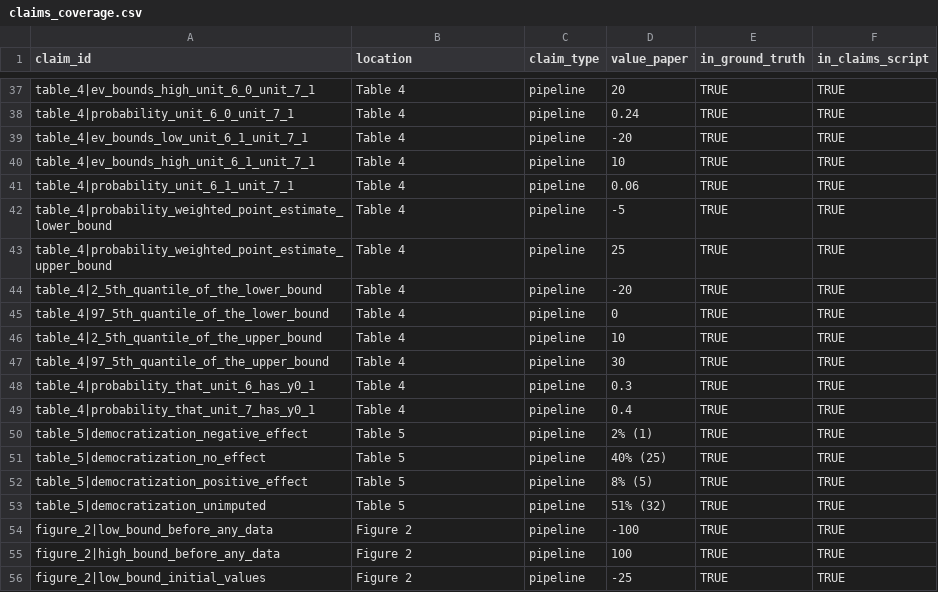
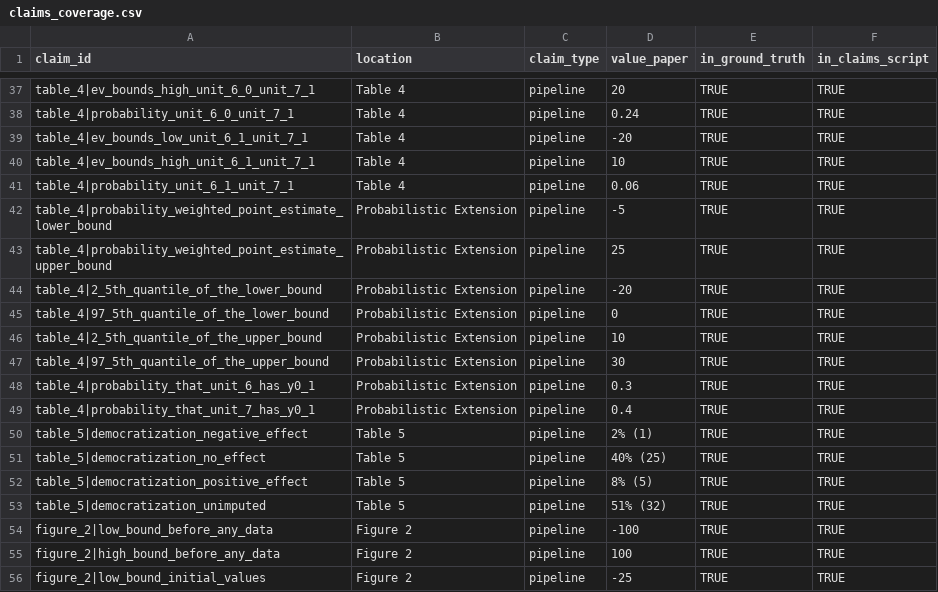
Before and after one commit to active-maintenance-aec/coppock_kaur_2022, a CSV file: ground_truth/claims_coverage.csv, drawn as a sheet; only a part is shown, gaps mark what is left out.

```diff
--- a/ground_truth/claims_coverage.csv
+++ b/ground_truth/claims_coverage.csv
@@ -41,10 +41,10 @@ table_4|ev_bounds_high_unit_6_1_unit_7_1,Table 4,pipeline,10,TRUE,TRUE
 table_4|probability_unit_6_1_unit_7_1,Table 4,pipeline,0.06,TRUE,TRUE
-table_4|probability_weighted_point_estimate_lower_bound,Table 4,pipeline,-5,TRUE,TRUE
-table_4|probability_weighted_point_estimate_upper_bound,Table 4,pipeline,25,TRUE,TRUE
-table_4|2_5th_quantile_of_the_lower_bound,Table 4,pipeline,-20,TRUE,TRUE
-table_4|97_5th_quantile_of_the_lower_bound,Table 4,pipeline,0,TRUE,TRUE
-table_4|2_5th_quantile_of_the_upper_bound,Table 4,pipeline,10,TRUE,TRUE
-table_4|97_5th_quantile_of_the_upper_bound,Table 4,pipeline,30,TRUE,TRUE
-table_4|probability_that_unit_6_has_y0_1,Table 4,pipeline,0.3,TRUE,TRUE
-table_4|probability_that_unit_7_has_y0_1,Table 4,pipeline,0.4,TRUE,TRUE
+table_4|probability_weighted_point_estimate_lower_bound,Probabilistic Extension,pipeline,-5,TRUE,TRUE
+table_4|probability_weighted_point_estimate_upper_bound,Probabilistic Extension,pipeline,25,TRUE,TRUE
+table_4|2_5th_quantile_of_the_lower_bound,Probabilistic Extension,pipeline,-20,TRUE,TRUE
+table_4|97_5th_quantile_of_the_lower_bound,Probabilistic Extension,pipeline,0,TRUE,TRUE
+table_4|2_5th_quantile_of_the_upper_bound,Probabilistic Extension,pipeline,10,TRUE,TRUE
+table_4|97_5th_quantile_of_the_upper_bound,Probabilistic Extension,pipeline,30,TRUE,TRUE
+table_4|probability_that_unit_6_has_y0_1,Probabilistic Extension,pipeline,0.3,TRUE,TRUE
+table_4|probability_that_unit_7_has_y0_1,Probabilistic Extension,pipeline,0.4,TRUE,TRUE
 table_5|democratization_negative_effect,Table 5,pipeline,2% (1),TRUE,TRUE
```
Also changed, not shown: errata_entries.csv, 12 other files.
